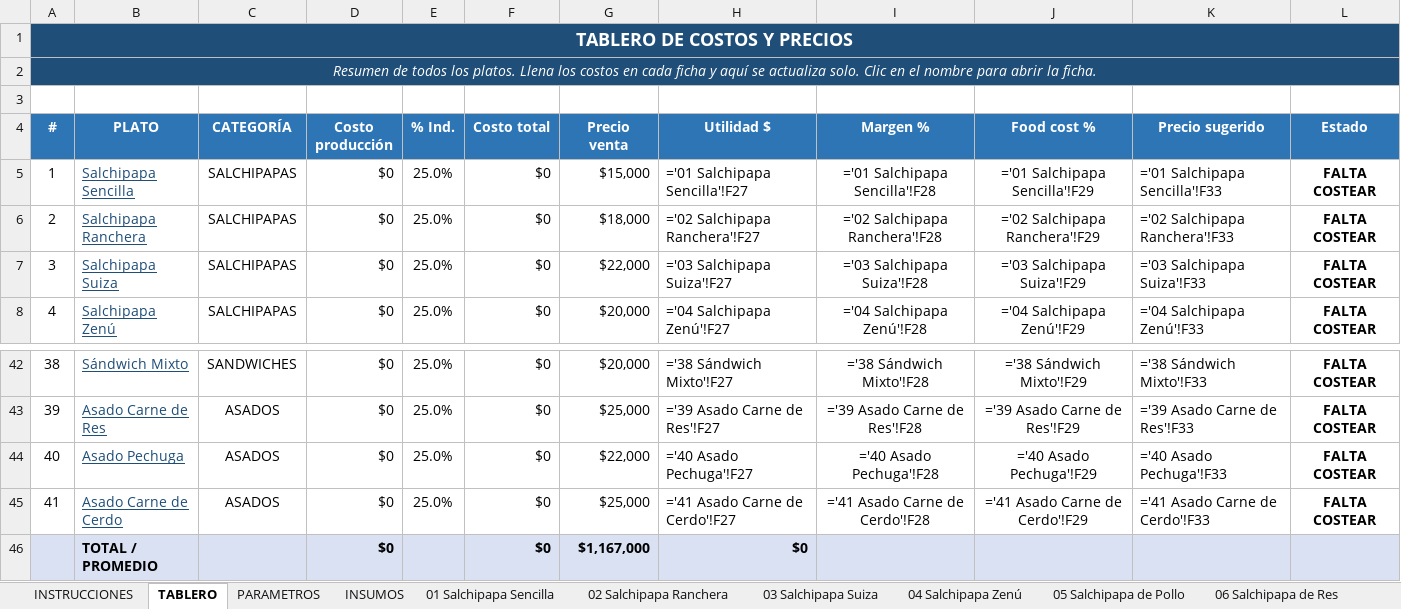
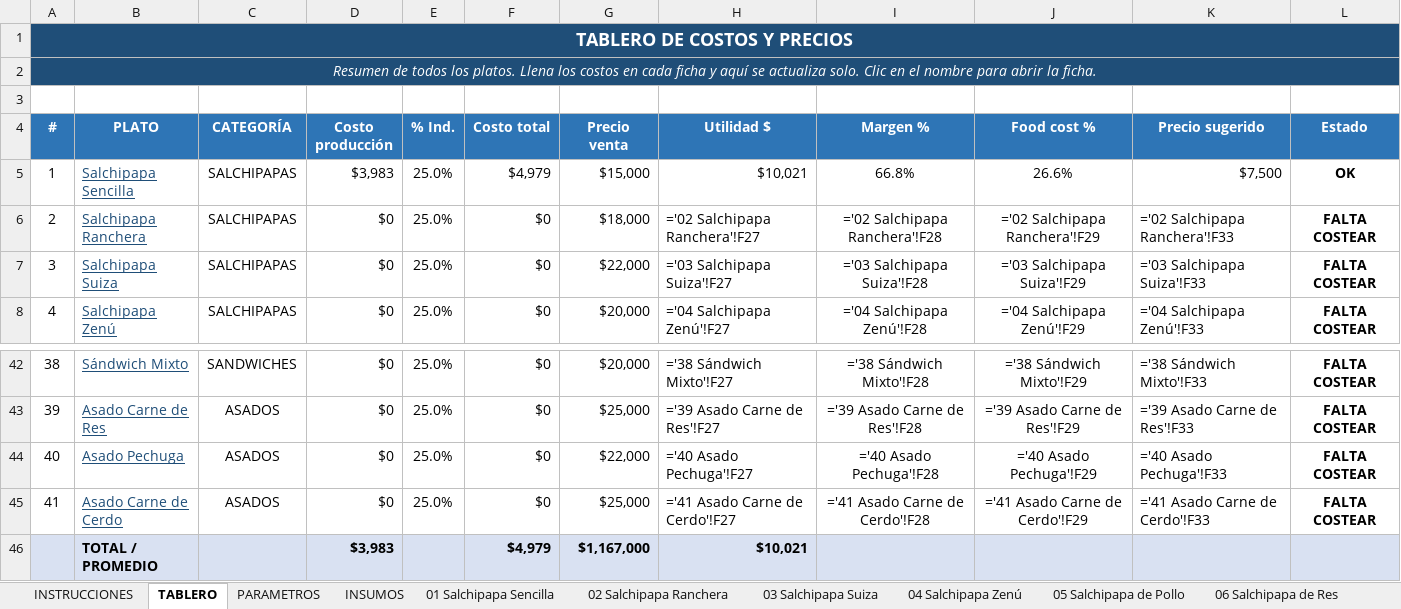
Before and after one commit to Edwinc1987/edwin, an Excel workbook: COSTEO_CARTA_COSTEÑAS.xlsx, sheet TABLERO, drawn as a sheet; only a part is shown, gaps mark what is left out; values as stored, in another font and other column widths than the file's, no borders; formulas without a stored value are shown as written; conditional formats not drawn; removed rows and columns are numbered as before the commit, all else as after; the diff names each change by its address in the sheet, - before the commit and + after, or states it on an @@ line.

```diff
--- a/COSTEO_CARTA_COSTEÑAS.xlsx (sheet TABLERO)
+++ b/COSTEO_CARTA_COSTEÑAS.xlsx (sheet TABLERO)
-D5 (Costo producción): $0
+D5 (Costo producción): $3,983
-F5 (Costo total): $0
+F5 (Costo total): $4,979
-H5 (Utilidad $): ='01 Salchipapa Sencilla'!F27
+H5 (Utilidad $): $10,021
-I5 (Margen %): ='01 Salchipapa Sencilla'!F28
+I5 (Margen %): 66.8%
-J5 (Food cost %): ='01 Salchipapa Sencilla'!F29
+J5 (Food cost %): 26.6%
-K5 (Precio sugerido): ='01 Salchipapa Sencilla'!F33
+K5 (Precio sugerido): $7,500
-L5 (Estado): FALTA COSTEAR
+L5 (Estado): OK
-row 46:  | TOTAL / PROMEDIO |  | $0 |  | $0 | $1,167,000 | $0
+row 46:  | TOTAL / PROMEDIO |  | $3,983 |  | $4,979 | $1,167,000 | $10,021
```
Also changed, not shown: sheet 01 Salchipapa Sencilla.
